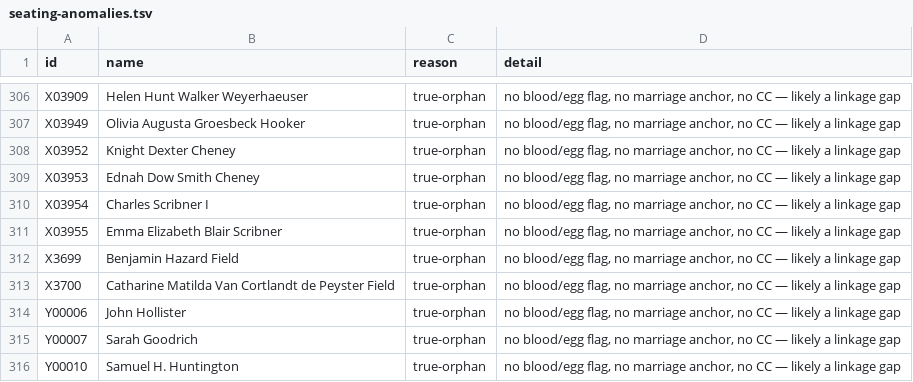
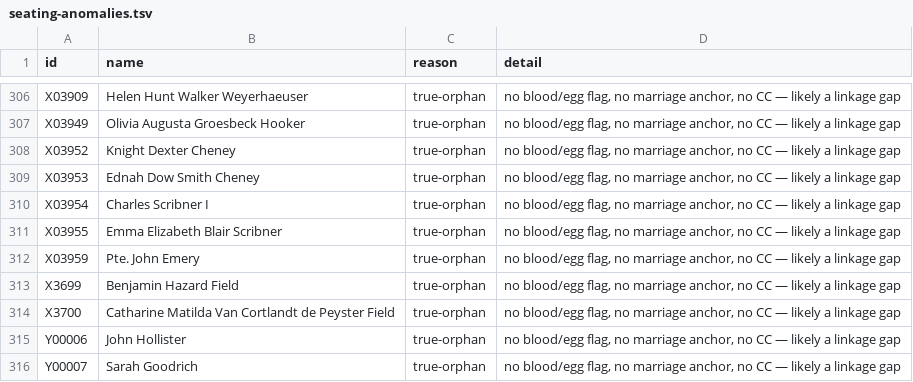
Before and after one commit to 35degrees/hookerfamily041726, a TSV file: seating-anomalies.tsv, drawn as a sheet; only a part is shown, gaps mark what is left out; the shorter side is filled out with more unchanged rows.

```diff
--- a/seating-anomalies.tsv
+++ b/seating-anomalies.tsv
@@ -311,2 +311,3 @@ X03954	Charles Scribner I	true-orphan	no blood/egg flag, no marriage anchor, no
 X03955	Emma Elizabeth Blair Scribner	true-orphan	no blood/egg flag, no marriage anchor, no CC — likely a linkage gap
+X03959	Pte. John Emery	true-orphan	no blood/egg flag, no marriage anchor, no CC — likely a linkage gap
 X3699	Benjamin Hazard Field	true-orphan	no blood/egg flag, no marriage anchor, no CC — likely a linkage gap
```
Also changed, not shown: 1 other file.
